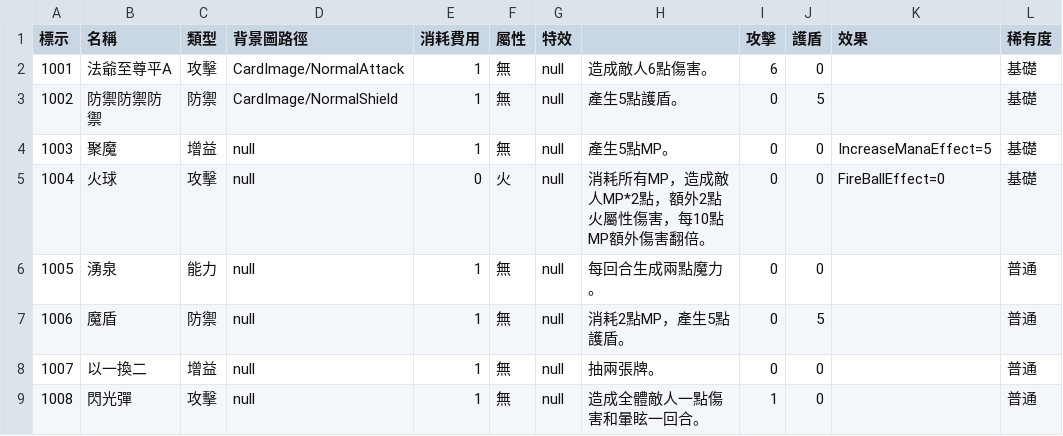
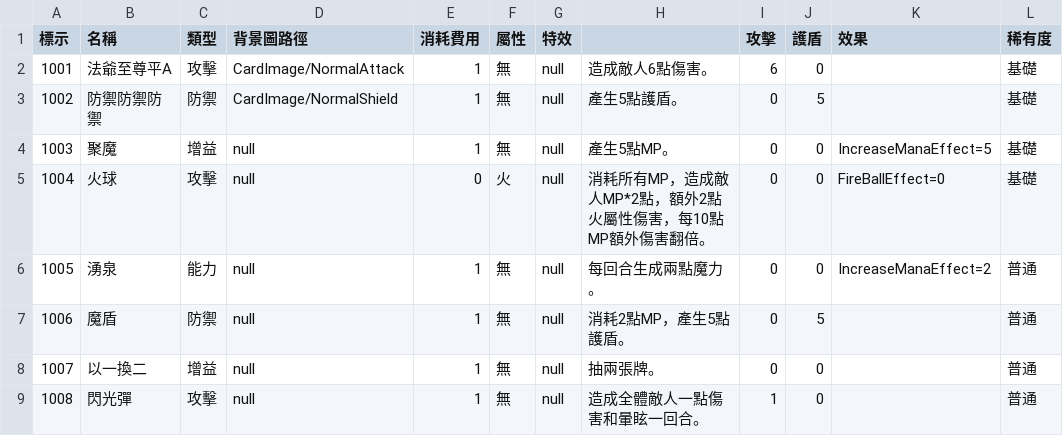
Before and after one commit to yucheng0210/Card, a CSV file: Card/Assets/MyAssets/Data/CARDLIST.csv, drawn as a sheet.

```diff
--- a/Card/Assets/MyAssets/Data/CARDLIST.csv
+++ b/Card/Assets/MyAssets/Data/CARDLIST.csv
@@ -5,3 +5,3 @@
 1004,火球,攻擊,null,0,火,null,消耗所有MP，造成敵人MP*2點，額外2點火屬性傷害，每10點MP額外傷害翻倍。,0,0,FireBallEffect=0,基礎
-1005,湧泉,能力,null,1,無,null,每回合生成兩點魔力。,0,0,,普通
+1005,湧泉,能力,null,1,無,null,每回合生成兩點魔力。,0,0,IncreaseManaEffect=2,普通
 1006,魔盾,防禦,null,1,無,null,消耗2點MP，產生5點護盾。,0,5,,普通
```
Also changed, not shown: Card/Assets/MyAssets/Data/DialogData/CHAPTER0_1.csv, 31 other files.
